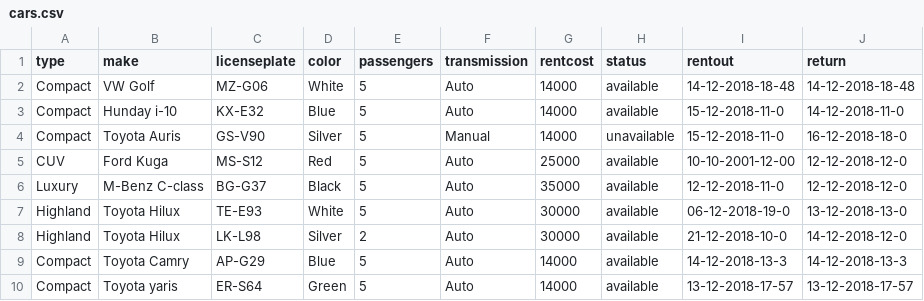
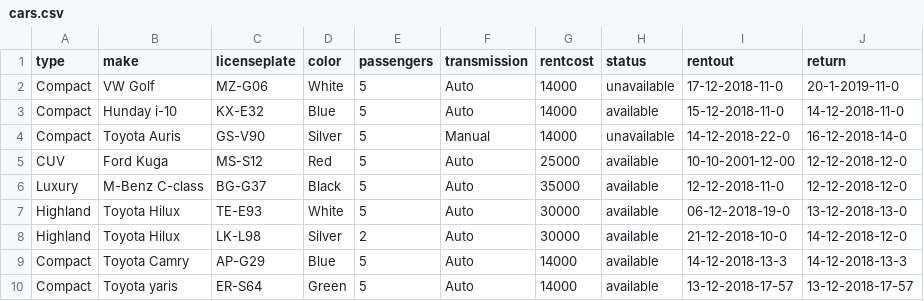
Before and after one commit to FridrikOG/projectpylon, a CSV file: data/cars.csv, drawn as a sheet.

```diff
--- a/data/cars.csv
+++ b/data/cars.csv
@@ -1,5 +1,5 @@
 type,make,licenseplate,color,passengers,transmission,rentcost,status,rentout,return
-Compact,VW Golf,MZ-G06,White,5,Auto,14000,available,14-12-2018-18-48,14-12-2018-18-48
+Compact,VW Golf,MZ-G06,White,5,Auto,14000,unavailable,17-12-2018-11-0,20-1-2019-11-0
 Compact,Hunday i-10,KX-E32,Blue,5,Auto,14000,available,15-12-2018-11-0,14-12-2018-11-0
-Compact,Toyota Auris,GS-V90,Silver,5,Manual,14000,unavailable,15-12-2018-11-0,16-12-2018-18-0
+Compact,Toyota Auris,GS-V90,Silver,5,Manual,14000,unavailable,14-12-2018-22-0,16-12-2018-14-0
 CUV,Ford Kuga,MS-S12,Red,5,Auto,25000,available,10-10-2001-12-00,12-12-2018-12-0
```
Also changed, not shown: data/orders.csv, 2 other files.
